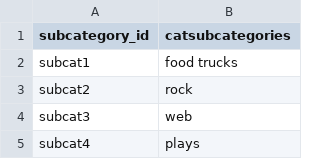
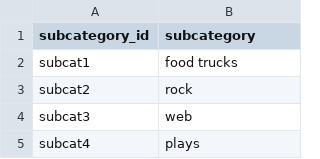
Before and after one commit to deleyeem/Crowdfunding_ETL, a CSV file: Resources/subcategory.csv, drawn as a sheet; only a part is shown.

```diff
--- a/Resources/subcategory.csv
+++ b/Resources/subcategory.csv
@@ -1,2 +1,2 @@
-subcategory_id,catsubcategories
+subcategory_id,subcategory
 subcat1,food trucks
```
Also changed, not shown: 2 other files.
